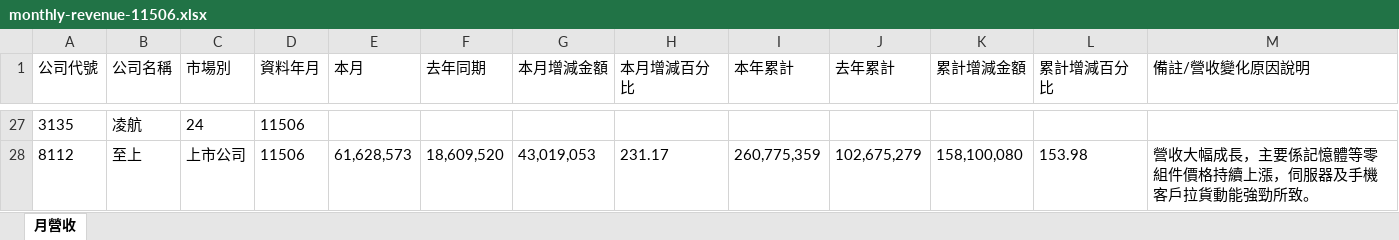
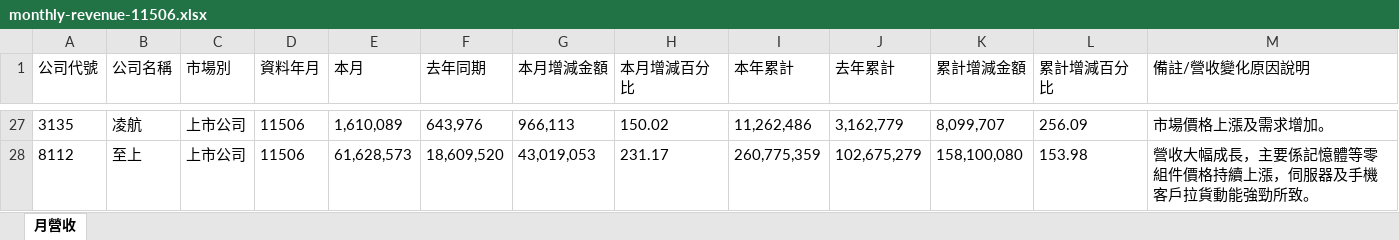
Before and after one commit to ibfs-automation/stock-revenue-tracker, an Excel workbook: public/data/monthly-revenue-11506.xlsx, sheet 月營收, drawn as a sheet; only a part is shown, gaps mark what is left out; values as stored, in another font and other column widths than the file's, no borders; the diff covers the shown part only; the diff names each change by its address in the sheet, - before the commit and + after, or states it on an @@ line.

```diff
--- a/public/data/monthly-revenue-11506.xlsx (sheet 月營收)
+++ b/public/data/monthly-revenue-11506.xlsx (sheet 月營收)
-C27 (市場別): 24
+C27 (市場別): 上市公司
-E27 (本月): (empty)
+E27 (本月): 1,610,089
-F27 (去年同期): (empty)
+F27 (去年同期): 643,976
-G27 (本月增減金額): (empty)
+G27 (本月增減金額): 966,113
-H27 (本月增減百分比): (empty)
+H27 (本月增減百分比): 150.02
-I27 (本年累計): (empty)
+I27 (本年累計): 11,262,486
-J27 (去年累計): (empty)
+J27 (去年累計): 3,162,779
-K27 (累計增減金額): (empty)
+K27 (累計增減金額): 8,099,707
-L27 (累計增減百分比): (empty)
+L27 (累計增減百分比): 256.09
-M27 (備註/營收變化原因說明): (empty)
+M27 (備註/營收變化原因說明): 市場價格上漲及需求增加。
```
Also changed, not shown: 37 edited cells elsewhere in this sheet, 1 other file.
